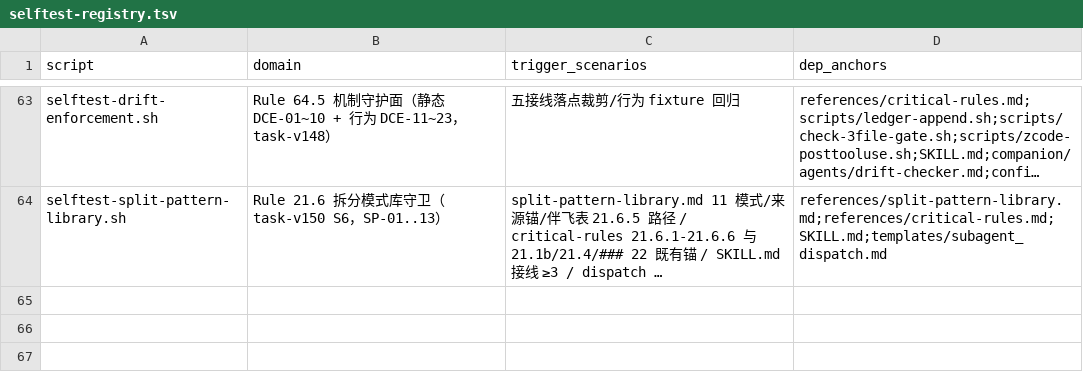
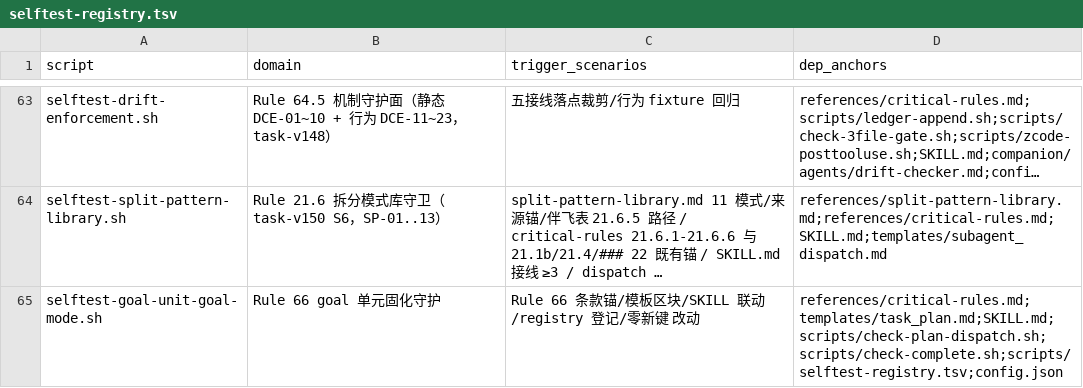
Before and after one commit to napoler/task-planner-skill, a TSV file: skills/task-planner/scripts/selftest-registry.tsv, drawn as a sheet; only a part is shown, gaps mark what is left out; long unchanged cells end in …; the diff names each change by its address in the sheet, - before the commit and + after, or states it on an @@ line.

Commit message:
feat(task-planner): task-v151 Rule 66 goal 单元固化与 /goal 驱动推进纪律（六子条+模板 Goal 单元表+66.5 attest 门档位三分支+[goal-gate] 终验对照+新 selftest G-01..09+registry 登记+钉值级联，回归 ΣFAIL=0）

```diff
--- a/skills/task-planner/scripts/selftest-registry.tsv
+++ b/skills/task-planner/scripts/selftest-registry.tsv
+row 65: selftest-goal-unit-goal-mode.sh | Rule 66 goal 单元固化守护 | Rule 66 条款锚/模板区块/SKILL 联动/registry 登记/零新键 改动 | references/critical-rules.md;templates/task_plan.md;SKILL.md;scripts/check-plan-dispatch.sh;scripts/check-complete.sh;scripts/selftest-registry.tsv;config.json
```
Also changed, not shown: 15 other files.
